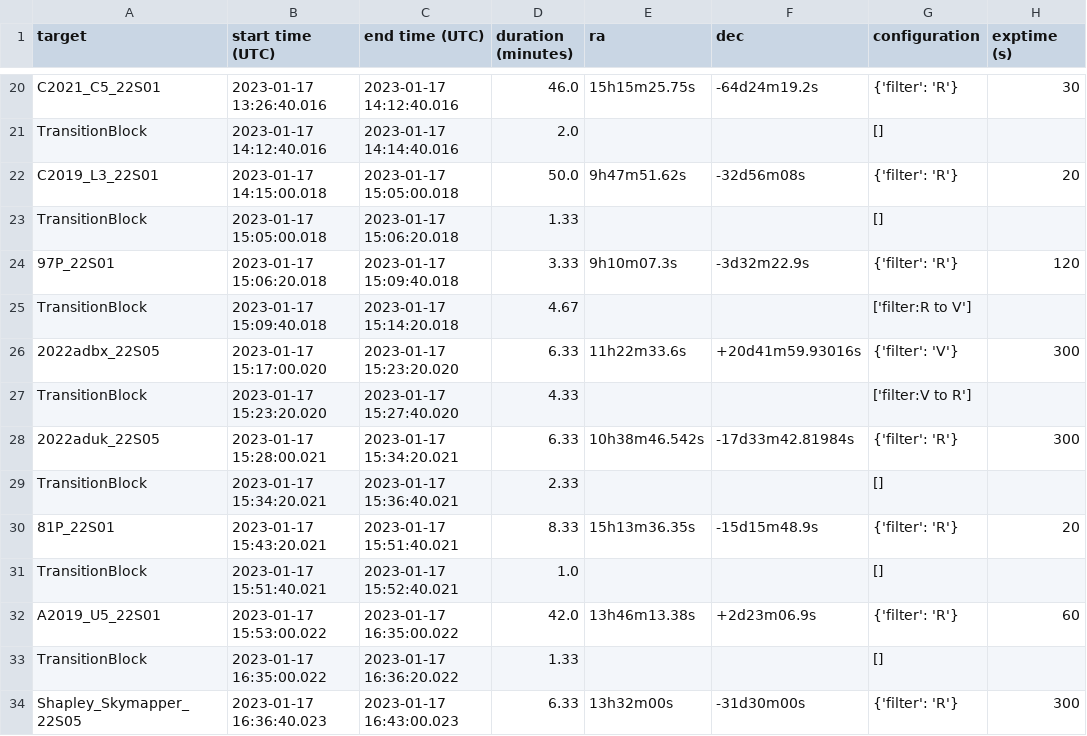
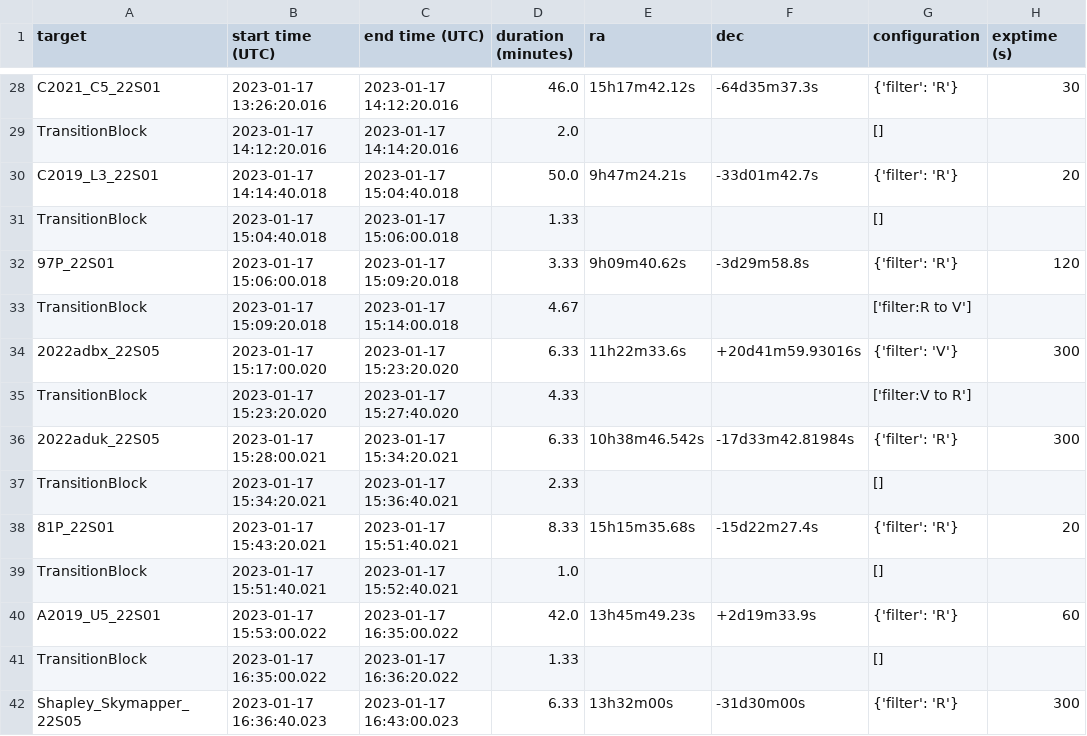
Before and after one commit to CheerfulUser/otehiwai_po, a CSV file: otehiwai_po/obs_lists/20230117/schedule.csv, drawn as a sheet; only a part is shown, gaps mark what is left out; addresses are those after the commit; the diff covers the shown part only; the diff names each change by its address in the sheet, - before the commit and + after, or states it on an @@ line.

```diff
--- a/otehiwai_po/obs_lists/20230117/schedule.csv
+++ b/otehiwai_po/obs_lists/20230117/schedule.csv
-B28 (start time (UTC)): 2023-01-17 13:26:40.016
+B28 (start time (UTC)): 2023-01-17 13:26:20.016
-C28 (end time (UTC)): 2023-01-17 14:12:40.016
+C28 (end time (UTC)): 2023-01-17 14:12:20.016
-E28 (ra): 15h15m25.75s
+E28 (ra): 15h17m42.12s
-F28 (dec): -64d24m19.2s
+F28 (dec): -64d35m37.3s
-B29 (start time (UTC)): 2023-01-17 14:12:40.016
+B29 (start time (UTC)): 2023-01-17 14:12:20.016
-C29 (end time (UTC)): 2023-01-17 14:14:40.016
+C29 (end time (UTC)): 2023-01-17 14:14:20.016
-B30 (start time (UTC)): 2023-01-17 14:15:00.018
+B30 (start time (UTC)): 2023-01-17 14:14:40.018
-C30 (end time (UTC)): 2023-01-17 15:05:00.018
+C30 (end time (UTC)): 2023-01-17 15:04:40.018
-E30 (ra): 9h47m51.62s
+E30 (ra): 9h47m24.21s
-F30 (dec): -32d56m08s
+F30 (dec): -33d01m42.7s
-B31 (start time (UTC)): 2023-01-17 15:05:00.018
+B31 (start time (UTC)): 2023-01-17 15:04:40.018
-C31 (end time (UTC)): 2023-01-17 15:06:20.018
+C31 (end time (UTC)): 2023-01-17 15:06:00.018
-B32 (start time (UTC)): 2023-01-17 15:06:20.018
+B32 (start time (UTC)): 2023-01-17 15:06:00.018
-C32 (end time (UTC)): 2023-01-17 15:09:40.018
+C32 (end time (UTC)): 2023-01-17 15:09:20.018
-E32 (ra): 9h10m07.3s
+E32 (ra): 9h09m40.62s
-F32 (dec): -3d32m22.9s
+F32 (dec): -3d29m58.8s
-B33 (start time (UTC)): 2023-01-17 15:09:40.018
+B33 (start time (UTC)): 2023-01-17 15:09:20.018
-C33 (end time (UTC)): 2023-01-17 15:14:20.018
+C33 (end time (UTC)): 2023-01-17 15:14:00.018
-E38 (ra): 15h13m36.35s
+E38 (ra): 15h15m35.68s
-F38 (dec): -15d15m48.9s
+F38 (dec): -15d22m27.4s
-E40 (ra): 13h46m13.38s
+E40 (ra): 13h45m49.23s
-F40 (dec): +2d23m06.9s
+F40 (dec): +2d19m33.9s
```
Also changed, not shown: 10 added rows, 2 removed rows and 51 edited cells elsewhere in this file, otehiwai_po/debass.csv, otehiwai_po/swope.csv, 2 other files.
